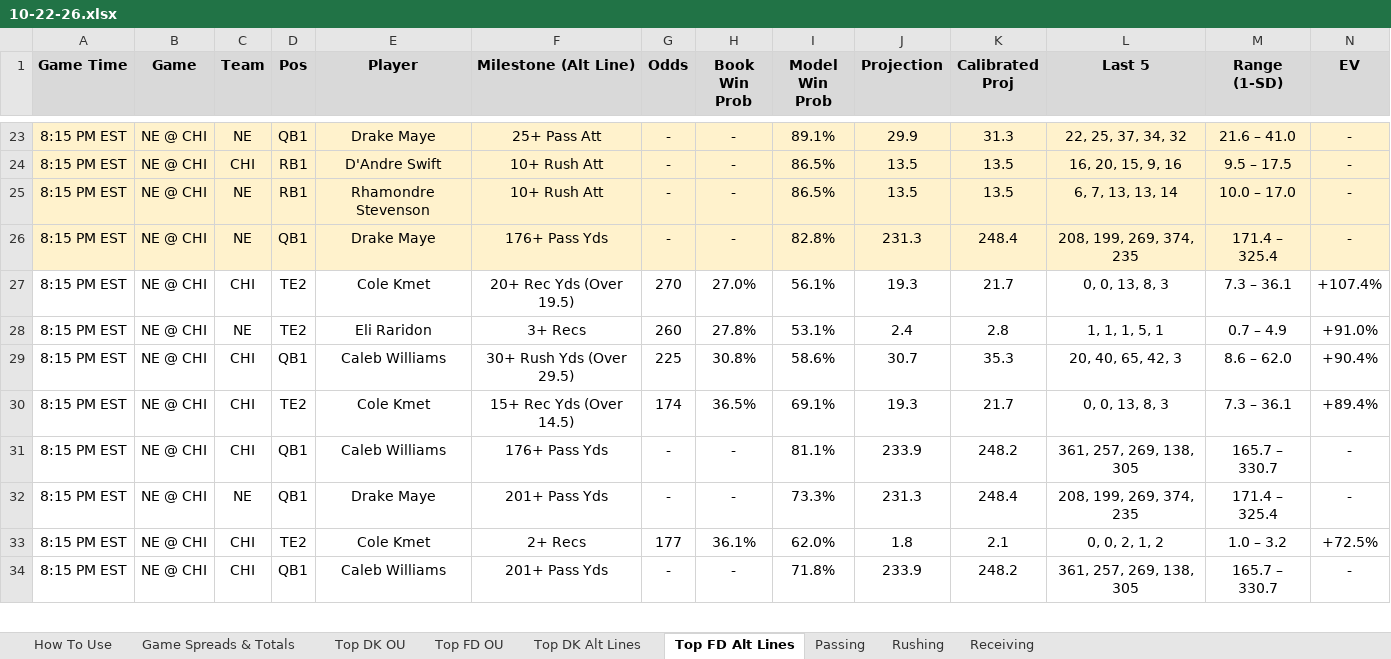
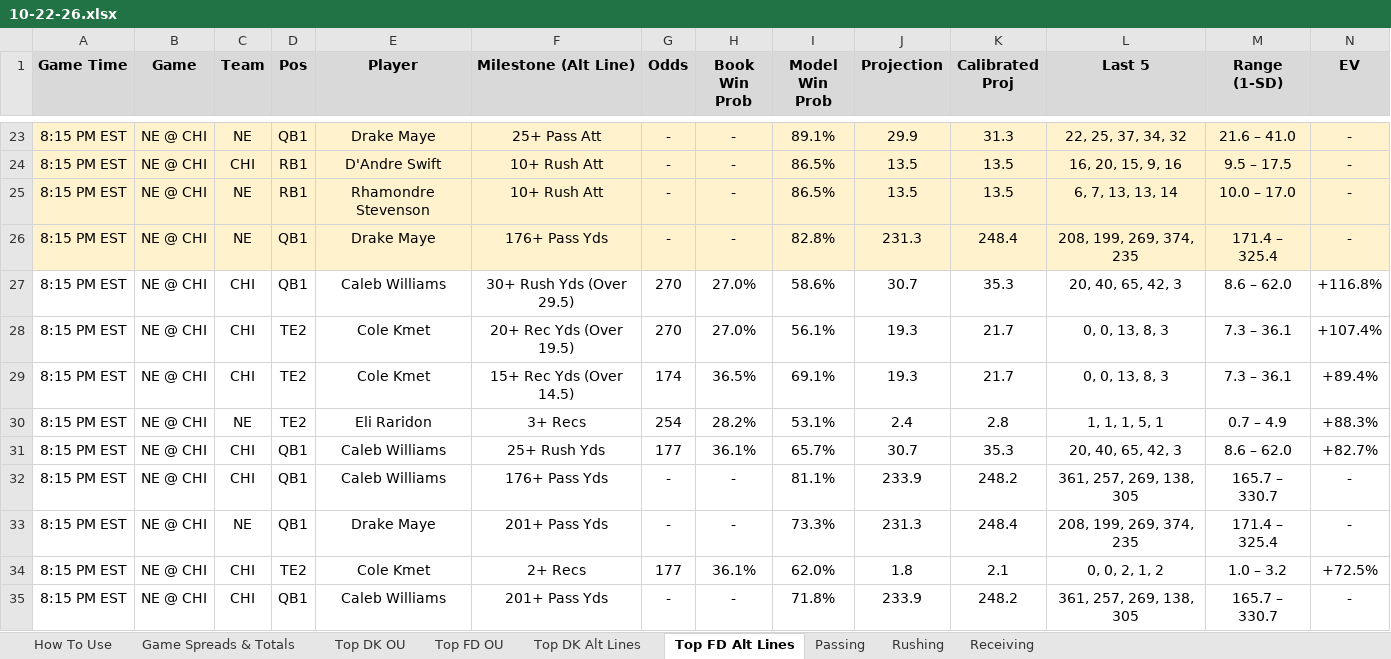
Before and after one commit to RhettTitus/nfl-dashboard, an Excel workbook: data/10-22-26.xlsx, sheet Top FD Alt Lines, drawn as a sheet; only a part is shown, gaps mark what is left out; values as stored, in another font and other column widths than the file's, no borders; removed rows and columns are numbered as before the commit, all else as after; rows hold the shown columns only; the diff covers the shown part only; the diff names each change by its address in the sheet, - before the commit and + after, or states it on an @@ line.

```diff
--- a/data/10-22-26.xlsx (sheet Top FD Alt Lines)
+++ b/data/10-22-26.xlsx (sheet Top FD Alt Lines)
+row 27: 8:15 PM EST | NE @ CHI | CHI | QB1 | Caleb Williams | 30+ Rush Yds (Over 29.5) | 270 | 27.0% | 58.6% | 30.7 | 35.3 | 20, 40, 65, 42, 3 | 8.6 – 62.0 | +116.8%
-row 28: 8:15 PM EST | NE @ CHI | NE | TE2 | Eli Raridon | 3+ Recs | 260 | 27.8% | 53.1% | 2.4 | 2.8 | 1, 1, 1, 5, 1 | 0.7 – 4.9 | +91.0%
-row 29: 8:15 PM EST | NE @ CHI | CHI | QB1 | Caleb Williams | 30+ Rush Yds (Over 29.5) | 225 | 30.8% | 58.6% | 30.7 | 35.3 | 20, 40, 65, 42, 3 | 8.6 – 62.0 | +90.4%
+row 30: 8:15 PM EST | NE @ CHI | NE | TE2 | Eli Raridon | 3+ Recs | 254 | 28.2% | 53.1% | 2.4 | 2.8 | 1, 1, 1, 5, 1 | 0.7 – 4.9 | +88.3%
+row 31: 8:15 PM EST | NE @ CHI | CHI | QB1 | Caleb Williams | 25+ Rush Yds | 177 | 36.1% | 65.7% | 30.7 | 35.3 | 20, 40, 65, 42, 3 | 8.6 – 62.0 | +82.7%
```
Also changed, not shown: 9 added rows, 8 removed rows, 78 edited cells and cell formats elsewhere in this sheet, sheet Top DK Alt Lines, sheet Top DK OU, sheet Top FD OU, sheet Receiving, sheet Passing, sheet Game Spreads & Totals, data/SEASON_2026_PLAYER_PROFILES.xlsx.
